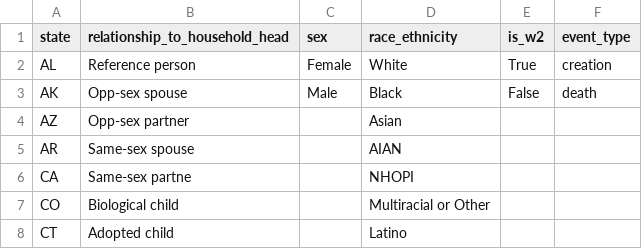
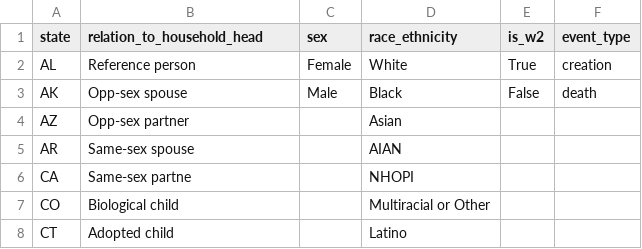
Before and after one commit to ihmeuw/pseudopeople, a CSV file: src/pseudopeople/data/incorrect_select_options.csv, drawn as a sheet; only a part is shown.

```diff
--- a/src/pseudopeople/data/incorrect_select_options.csv
+++ b/src/pseudopeople/data/incorrect_select_options.csv
@@ -1,2 +1,2 @@
-state,relationship_to_household_head,sex,race_ethnicity,is_w2,event_type
+state,relation_to_household_head,sex,race_ethnicity,is_w2,event_type
 AL,Reference person,Female,White,True,creation
```
Also changed, not shown: 3 other files.
